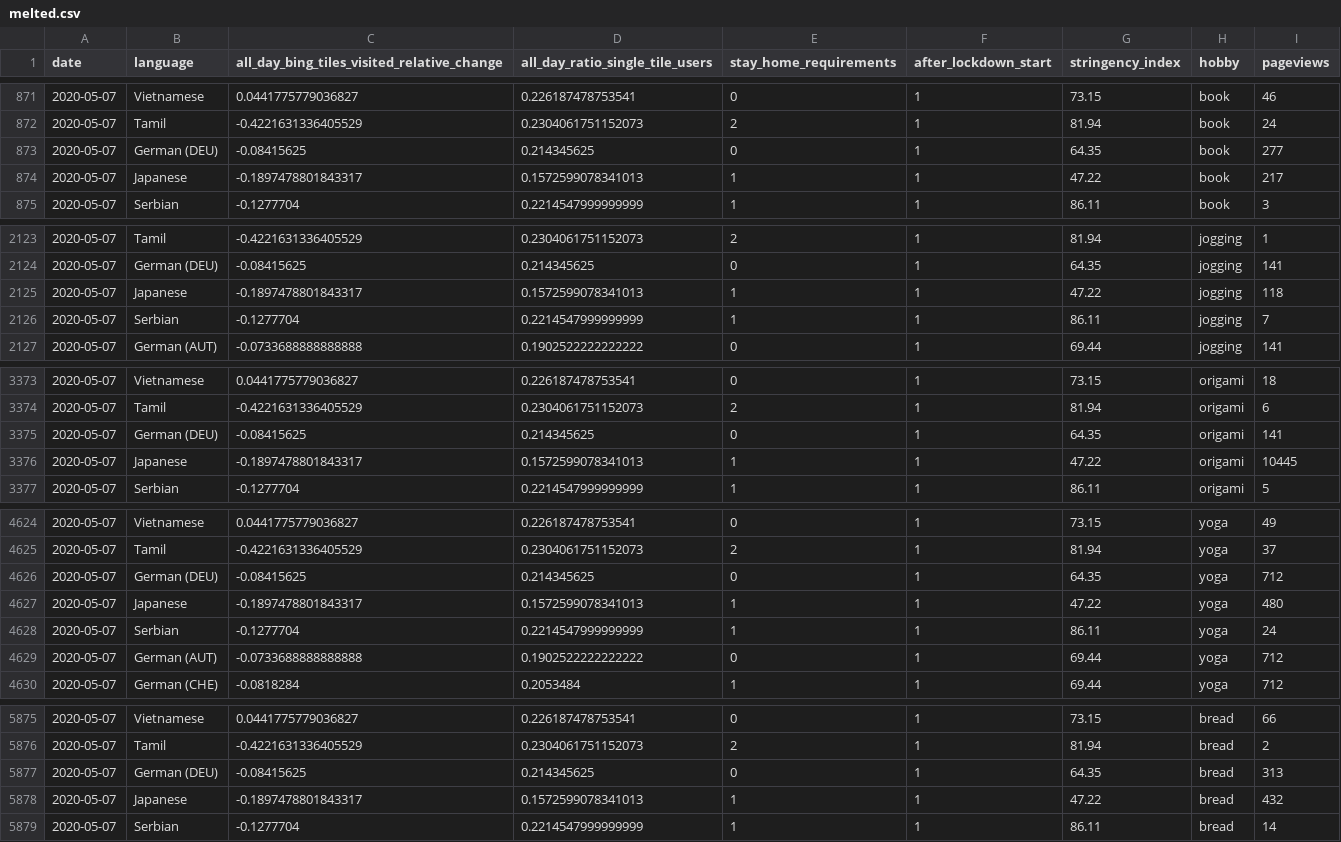
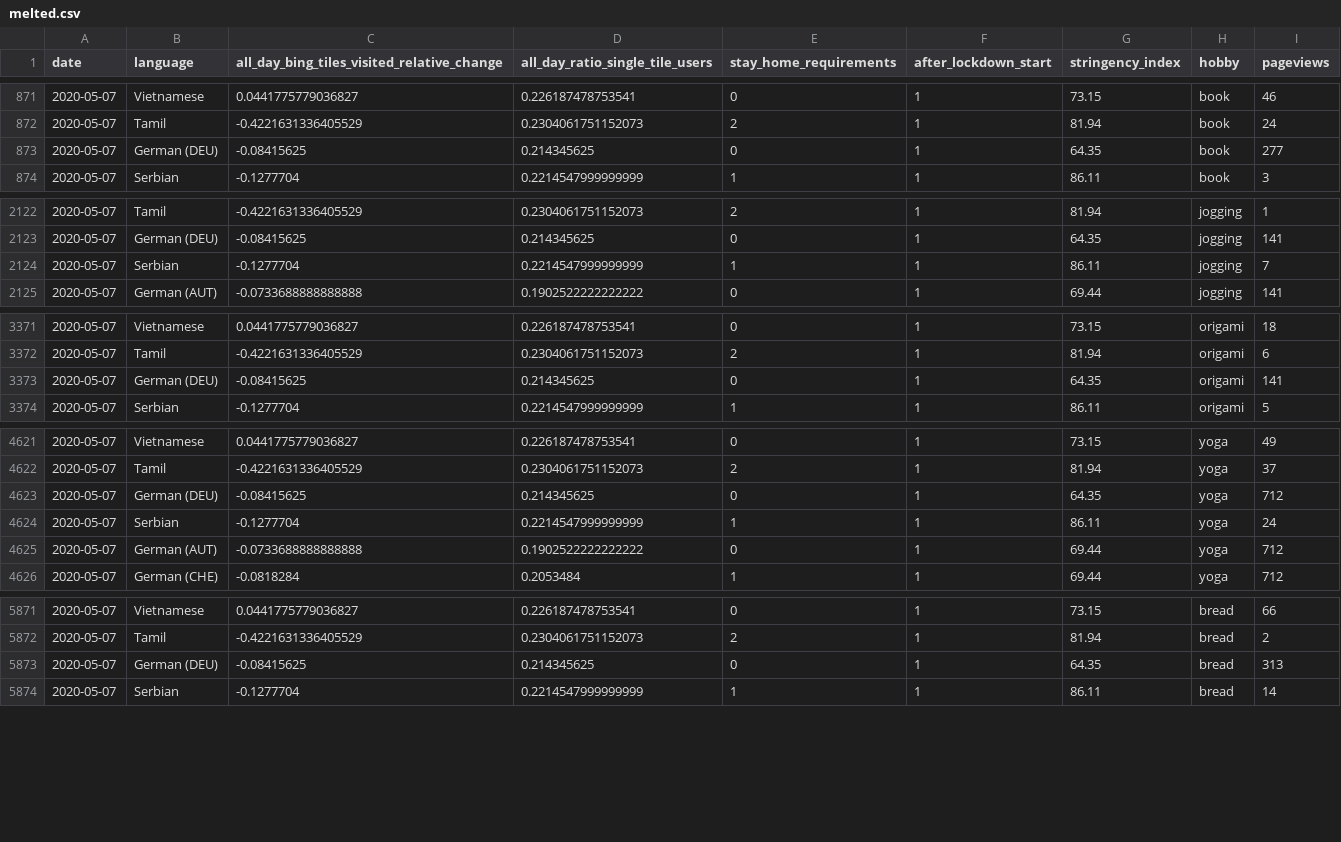
Before and after one commit to amelie106/WikiPageviews, a CSV file: output_data/melted.csv, drawn as a sheet; only a part is shown, gaps mark what is left out; the diff covers the shown part only; the diff names each change by its address in the sheet, - before the commit and + after, or states it on an @@ line.

Commit message:
Exclude Origami Outlier

```diff
--- a/output_data/melted.csv
+++ b/output_data/melted.csv
-row 874: 2020-05-07 | Japanese | -0.1897478801843317 | 0.1572599078341013 | 1 | 1 | 47.22 | book | 217
-row 2125: 2020-05-07 | Japanese | -0.1897478801843317 | 0.1572599078341013 | 1 | 1 | 47.22 | jogging | 118
-row 3376: 2020-05-07 | Japanese | -0.1897478801843317 | 0.1572599078341013 | 1 | 1 | 47.22 | origami | 10445
-row 4627: 2020-05-07 | Japanese | -0.1897478801843317 | 0.1572599078341013 | 1 | 1 | 47.22 | yoga | 480
-row 5878: 2020-05-07 | Japanese | -0.1897478801843317 | 0.1572599078341013 | 1 | 1 | 47.22 | bread | 432
```
Also changed, not shown: 5 removed rows elsewhere in this file, output_data/cleaned.csv, output_data/normalized.csv, 1 other file.
